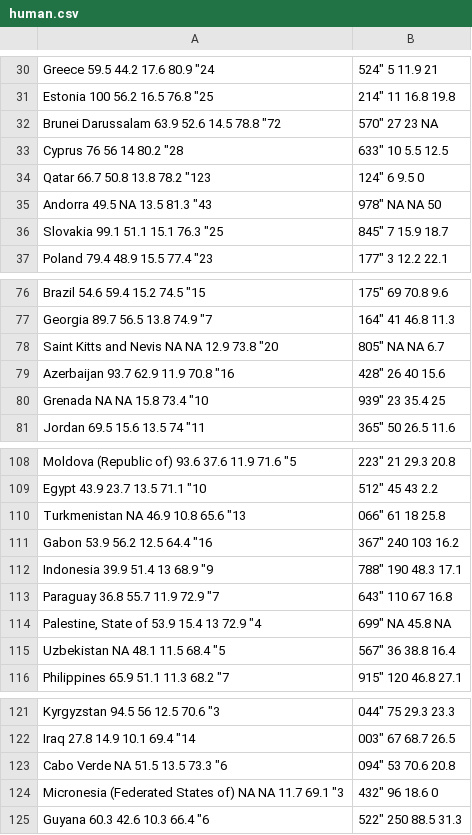
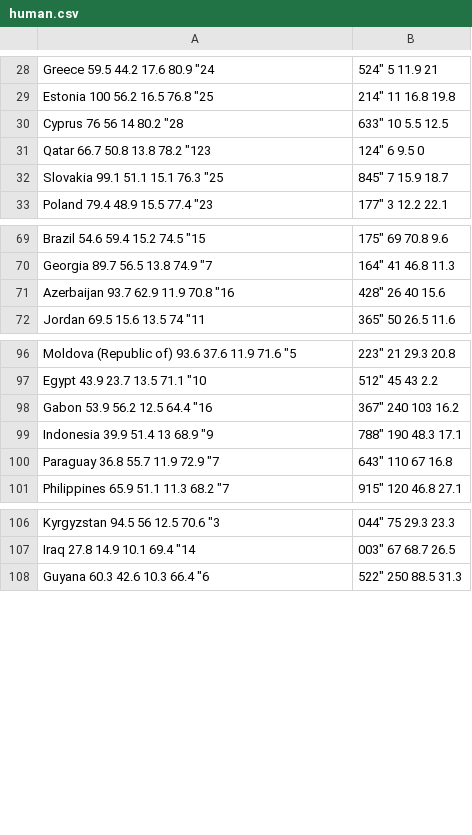
Before and after one commit to peempe/IODS-project, a CSV file: data/human.csv, drawn as a sheet; only a part is shown, gaps mark what is left out; removed rows and columns are numbered as before the commit, all else as after; the diff covers the shown part only; the diff names each change by its address in the sheet, - before the commit and + after, or states it on an @@ line.

```diff
--- a/data/human.csv
+++ b/data/human.csv
-row 32: Brunei Darussalam 63.9 52.6 14.5 78.8 "72 | 570" 27 23 NA
-row 35: Andorra 49.5 NA 13.5 81.3 "43 | 978" NA NA 50
-row 78: Saint Kitts and Nevis NA NA 12.9 73.8 "20 | 805" NA NA 6.7
-row 80: Grenada NA NA 15.8 73.4 "10 | 939" 23 35.4 25
-row 110: Turkmenistan NA 46.9 10.8 65.6 "13 | 066" 61 18 25.8
-row 114: Palestine, State of 53.9 15.4 13 72.9 "4 | 699" NA 45.8 NA
-row 115: Uzbekistan NA 48.1 11.5 68.4 "5 | 567" 36 38.8 16.4
-row 123: Cabo Verde NA 51.5 13.5 73.3 "6 | 094" 53 70.6 20.8
-row 124: Micronesia (Federated States of) NA NA 11.7 69.1 "3 | 432" 96 18.6 0
```
Also changed, not shown: 26 added rows and 17 removed rows elsewhere in this file, 13 other files.
